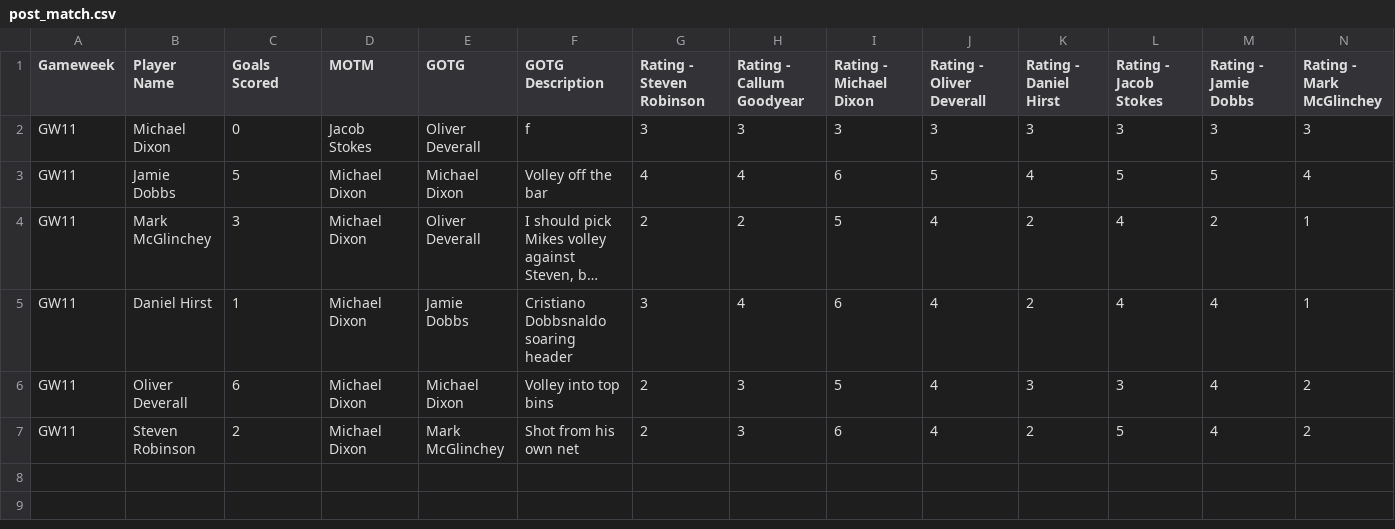
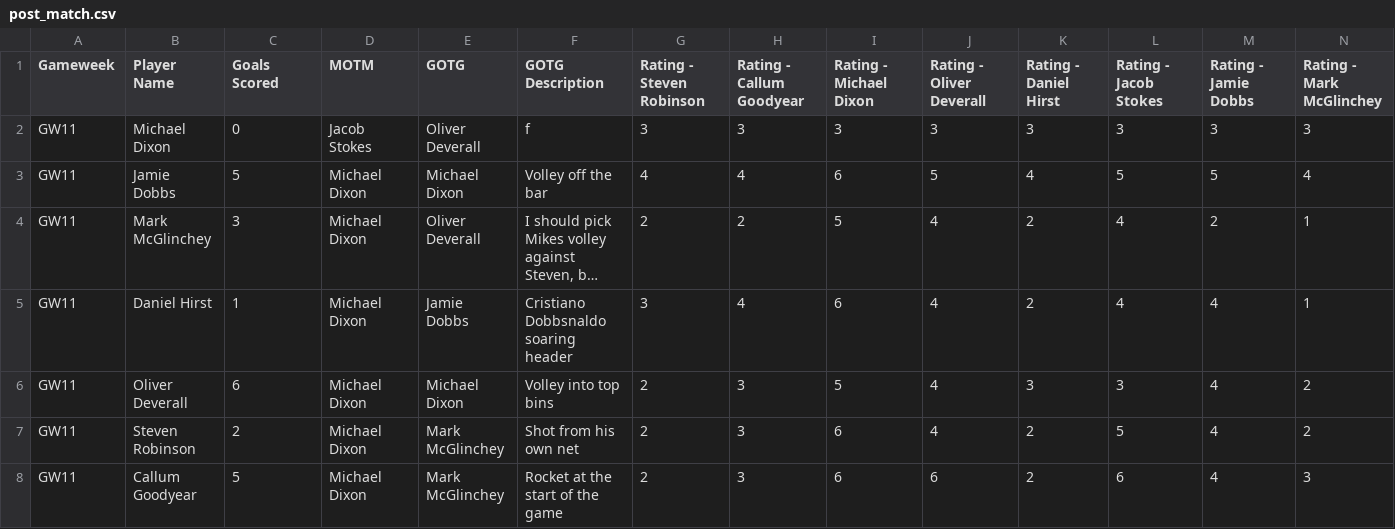
Before and after one commit to mikelfc12/L5s, a CSV file: csv/post_match.csv, drawn as a sheet; only a part is shown; long unchanged cells end in …; rows hold the shown columns only; the diff names each change by its address in the sheet, - before the commit and + after, or states it on an @@ line.

Commit message:
Add post-match submission for Callum Goodyear

```diff
--- a/csv/post_match.csv
+++ b/csv/post_match.csv
+row 8: GW11 | Callum Goodyear | 5 | Michael Dixon | Mark McGlinchey | Rocket at the start of the game | 2 | 3 | 6 | 6 | 2 | 6 | 4 | 3
```
